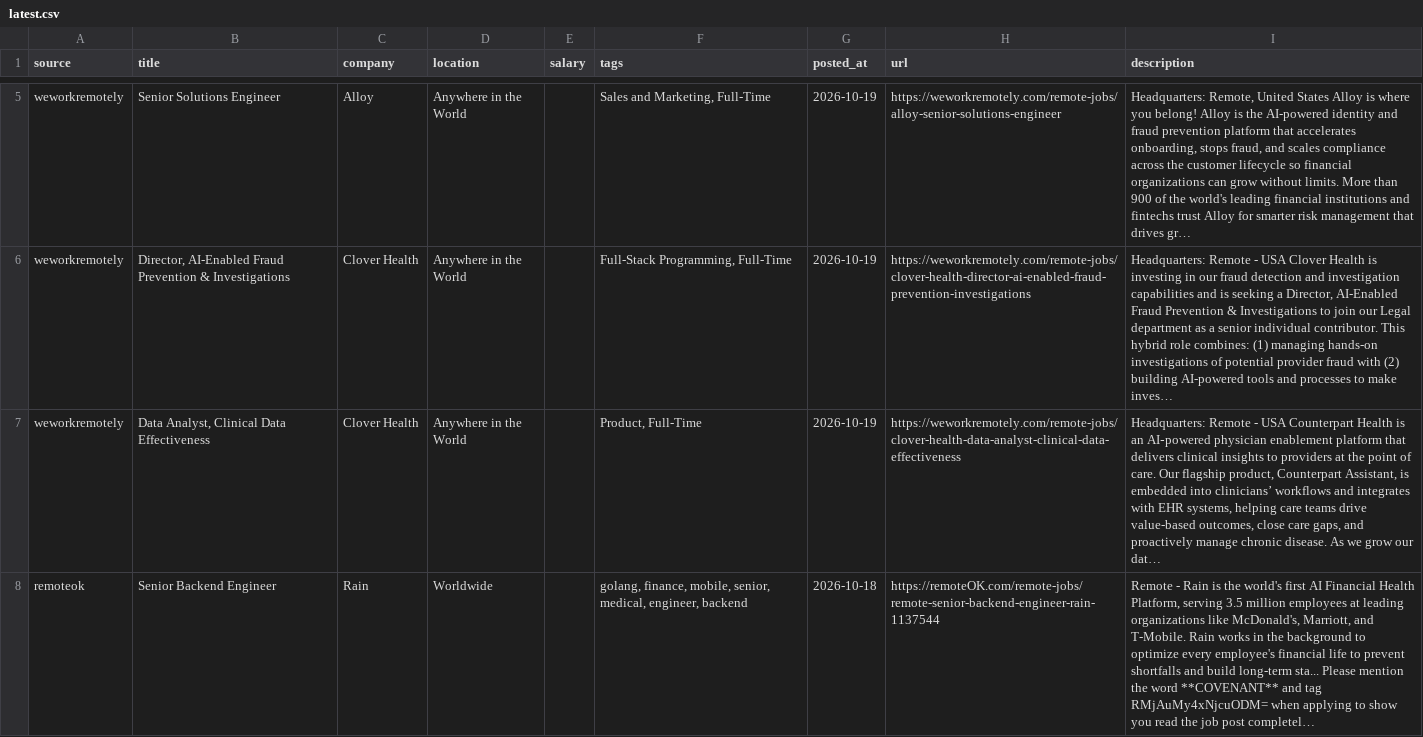
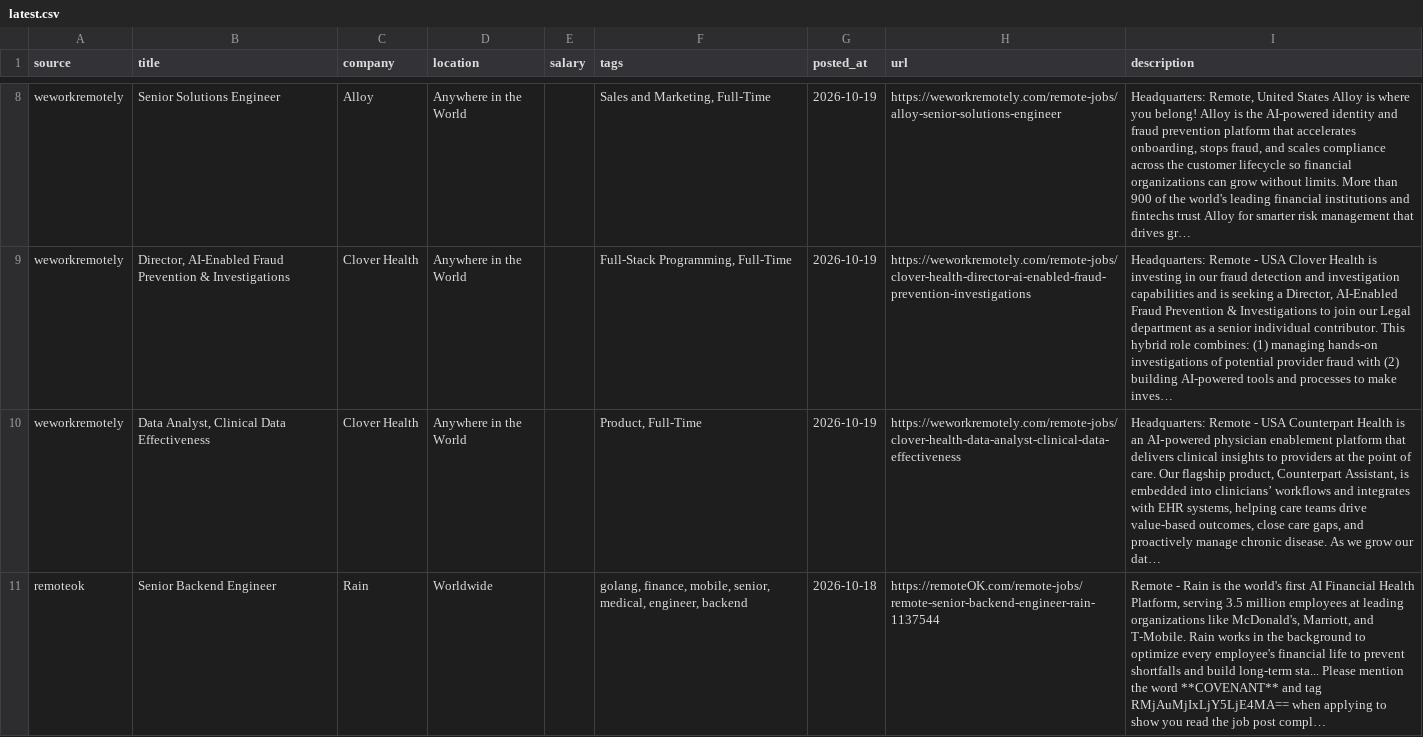
Before and after one commit to alexanderimanuel/remote-jobs-scraper, a CSV file: data/latest.csv, drawn as a sheet; only a part is shown, gaps mark what is left out; addresses are those after the commit; the diff covers the shown part only; the diff names each change by its address in the sheet, - before the commit and + after, or states it on an @@ line.

```diff
--- a/data/latest.csv
+++ b/data/latest.csv
-I11 (description): …and tag RMjAuMy4xNjcuODM= when applying to show you read the job post completel…
+I11 (description): …and tag RMjAuMjIxLjY5LjE4MA== when applying to show you read the job post compl…
```
Also changed, not shown: 5 added rows and 6 removed rows elsewhere in this file, 1 other file.
